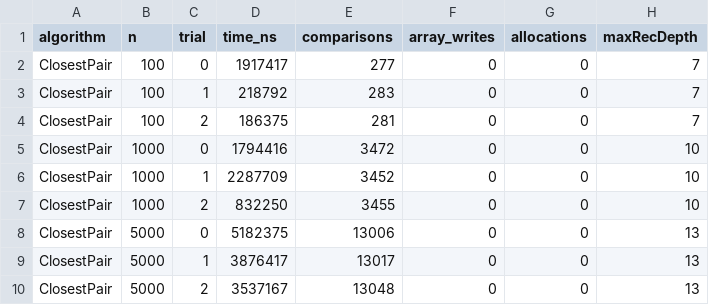
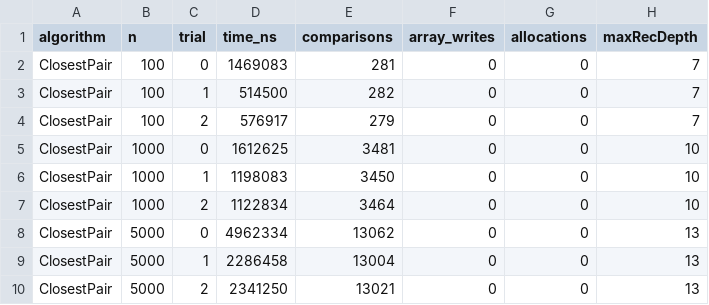
Before and after one commit to aiymzhanabilgazy/ass1_daa, a CSV file: closest_pair_metrics.csv, drawn as a sheet.

```diff
--- a/closest_pair_metrics.csv
+++ b/closest_pair_metrics.csv
@@ -1,10 +1,10 @@
 algorithm,n,trial,time_ns,comparisons,array_writes,allocations,maxRecDepth
-ClosestPair,100,0,1917417,277,0,0,7
-ClosestPair,100,1,218792,283,0,0,7
-ClosestPair,100,2,186375,281,0,0,7
-ClosestPair,1000,0,1794416,3472,0,0,10
-ClosestPair,1000,1,2287709,3452,0,0,10
-ClosestPair,1000,2,832250,3455,0,0,10
-ClosestPair,5000,0,5182375,13006,0,0,13
-ClosestPair,5000,1,3876417,13017,0,0,13
-ClosestPair,5000,2,3537167,13048,0,0,13
+ClosestPair,100,0,1469083,281,0,0,7
+ClosestPair,100,1,514500,282,0,0,7
+ClosestPair,100,2,576917,279,0,0,7
+ClosestPair,1000,0,1612625,3481,0,0,10
+ClosestPair,1000,1,1198083,3450,0,0,10
+ClosestPair,1000,2,1122834,3464,0,0,10
+ClosestPair,5000,0,4962334,13062,0,0,13
+ClosestPair,5000,1,2286458,13004,0,0,13
+ClosestPair,5000,2,2341250,13021,0,0,13
```
Also changed, not shown: deterministic_select_metrics.csv, merge_metrics.csv, 3 other files.
